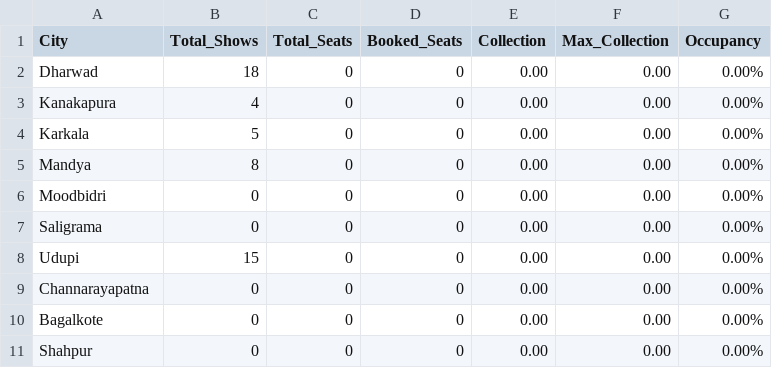
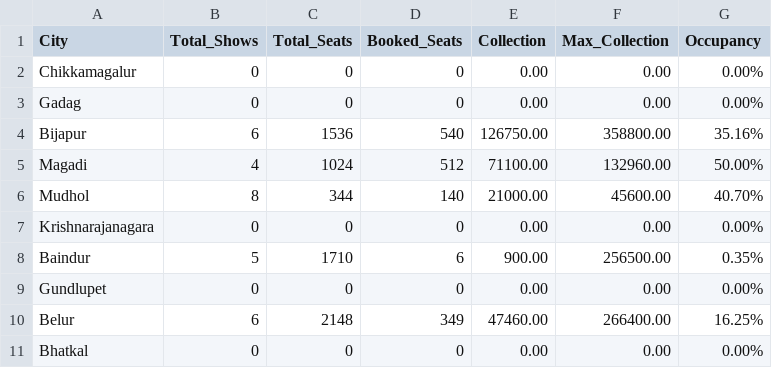
Before and after one commit to Cinemadata/Bms_Karnataka, a CSV file: output_karnataka/karnataka_citywise_20251001.csv, drawn as a sheet.

```diff
--- a/output_karnataka/karnataka_citywise_20251001.csv
+++ b/output_karnataka/karnataka_citywise_20251001.csv
@@ -1,11 +1,11 @@
 City,Total_Shows,Total_Seats,Booked_Seats,Collection,Max_Collection,Occupancy
-"Dharwad","18","0","0","0.00","0.00","0.00%"
-"Kanakapura","4","0","0","0.00","0.00","0.00%"
-"Karkala","5","0","0","0.00","0.00","0.00%"
-"Mandya","8","0","0","0.00","0.00","0.00%"
-"Moodbidri","0","0","0","0.00","0.00","0.00%"
-"Saligrama","0","0","0","0.00","0.00","0.00%"
-"Udupi","15","0","0","0.00","0.00","0.00%"
-"Channarayapatna","0","0","0","0.00","0.00","0.00%"
-"Bagalkote","0","0","0","0.00","0.00","0.00%"
-"Shahpur","0","0","0","0.00","0.00","0.00%"
+"Chikkamagalur","0","0","0","0.00","0.00","0.00%"
+"Gadag","0","0","0","0.00","0.00","0.00%"
+"Bijapur","6","1536","540","126750.00","358800.00","35.16%"
+"Magadi","4","1024","512","71100.00","132960.00","50.00%"
+"Mudhol","8","344","140","21000.00","45600.00","40.70%"
+"Krishnarajanagara","0","0","0","0.00","0.00","0.00%"
+"Baindur","5","1710","6","900.00","256500.00","0.35%"
+"Gundlupet","0","0","0","0.00","0.00","0.00%"
+"Belur","6","2148","349","47460.00","266400.00","16.25%"
+"Bhatkal","0","0","0","0.00","0.00","0.00%"
```
Also changed, not shown: 3 other files.
